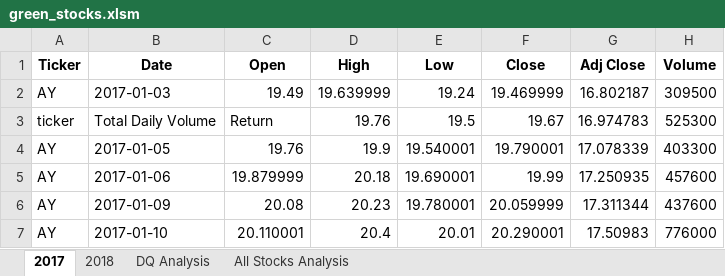
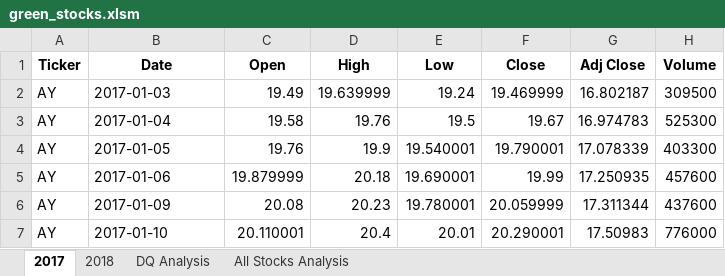
Before and after one commit to sadayas/stock-analysis, an Excel workbook: green_stocks.xlsm, sheet 2017, drawn as a sheet; only a part is shown; values as stored, in another font and other column widths than the file's, no borders; the diff names each change by its address in the sheet, - before the commit and + after, or states it on an @@ line.

```diff
--- a/green_stocks.xlsm (sheet 2017)
+++ b/green_stocks.xlsm (sheet 2017)
-A3 (Ticker): ticker
+A3 (Ticker): AY
-B3 (Date): Total Daily Volume
+B3 (Date): 2017-01-04
-C3 (Open): Return
+C3 (Open): 19.58
```
Also changed, not shown: sheet All Stocks Analysis, sheet 2018, charts or pictures.
